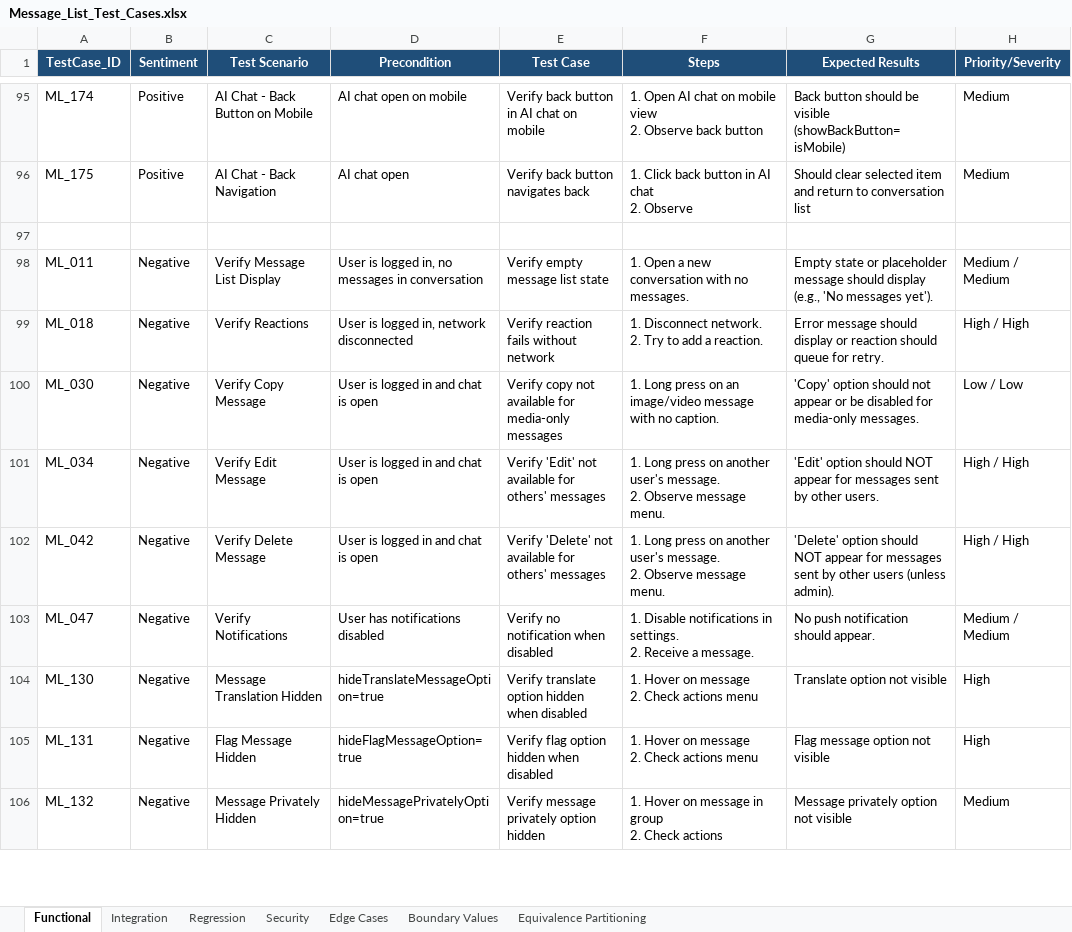
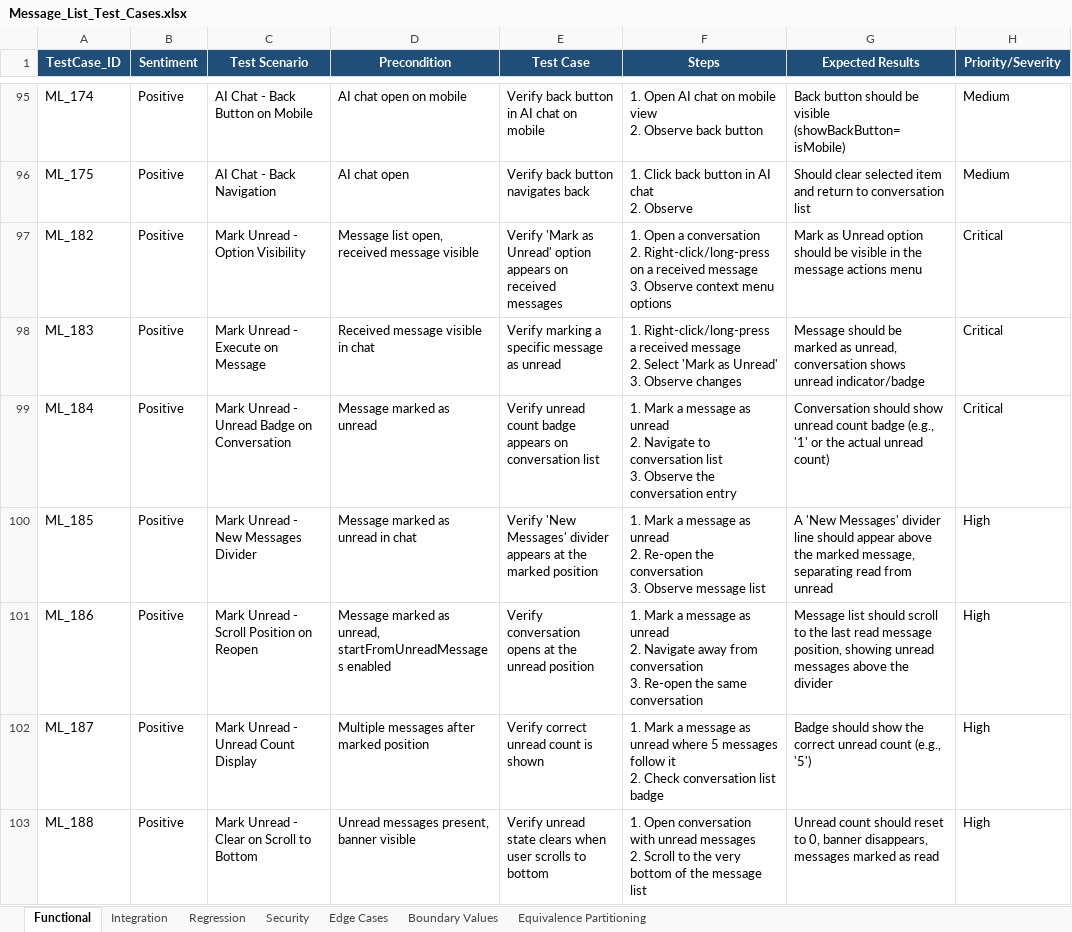
Before and after one commit to ishwar-borwar-cometchat/cometchat-test-cases, an Excel workbook: Message_List/Message_List_Test_Cases.xlsx, sheet Functional, drawn as a sheet; only a part is shown, gaps mark what is left out; the shorter side is filled out with more unchanged rows; values as stored, in another font and other column widths than the file's, no borders; ↵ is a line break in a cell; the diff covers the shown part only; the diff names each change by its address in the sheet, - before the commit and + after, or states it on an @@ line.

Commit message:
Add 47 Mark As Unread test cases to Message List (code + industry patterns)
Sources: CometChat UIKit source code analysis + WhatsApp, Google Chat, MS Teams, Slack feature patterns.
Covers: option visibility, execute mark, unread badge, new messages divider, scroll position,
count display, 999+ cap, 1:1 and group chats, cross-device sync, SDK integration,
conversation list update event, duplicate prevention, read receipt independence,
boundary values, edge cases, all message types.

```diff
--- a/Message_List/Message_List_Test_Cases.xlsx (sheet Functional)
+++ b/Message_List/Message_List_Test_Cases.xlsx (sheet Functional)
+row 97: ML_182 | Positive | Mark Unread - Option Visibility | Message list open, received message visible | Verify 'Mark as Unread' option appears on received messages | 1. Open a conversation ↵ 2. Right-click/long-press on a received message ↵ 3. Observe context menu options | Mark as Unread option should be visible in the message actions menu | Critical
+row 98: ML_183 | Positive | Mark Unread - Execute on Message | Received message visible in chat | Verify marking a specific message as unread | 1. Right-click/long-press a received message ↵ 2. Select 'Mark as Unread' ↵ 3. Observe changes | Message should be marked as unread, conversation shows unread indicator/badge | Critical
+row 99: ML_184 | Positive | Mark Unread - Unread Badge on Conversation | Message marked as unread | Verify unread count badge appears on conversation list | 1. Mark a message as unread ↵ 2. Navigate to conversation list ↵ 3. Observe the conversation entry | Conversation should show unread count badge (e.g., '1' or the actual unread count) | Critical
+row 100: ML_185 | Positive | Mark Unread - New Messages Divider | Message marked as unread in chat | Verify 'New Messages' divider appears at the marked position | 1. Mark a message as unread ↵ 2. Re-open the conversation ↵ 3. Observe message list | A 'New Messages' divider line should appear above the marked message, separating read from unread | High
+row 101: ML_186 | Positive | Mark Unread - Scroll Position on Reopen | Message marked as unread, startFromUnreadMessages enabled | Verify conversation opens at the unread position | 1. Mark a message as unread ↵ 2. Navigate away from conversation ↵ 3. Re-open the same conversation | Message list should scroll to the last read message position, showing unread messages above the divider | High
+row 102: ML_187 | Positive | Mark Unread - Unread Count Display | Multiple messages after marked position | Verify correct unread count is shown | 1. Mark a message as unread where 5 messages follow it ↵ 2. Check conversation list badge | Badge should show the correct unread count (e.g., '5') | High
+row 103: ML_188 | Positive | Mark Unread - Clear on Scroll to Bottom | Unread messages present, banner visible | Verify unread state clears when user scrolls to bottom | 1. Open conversation with unread messages ↵ 2. Scroll to the very bottom of the message list | Unread count should reset to 0, banner disappears, messages marked as read | High
```
Also changed, not shown: 12 added rows elsewhere in this sheet, sheet Edge Cases, sheet Integration, sheet Equivalence Partitioning, sheet Boundary Values, sheet Regression, sheet Security, 1 other file.
